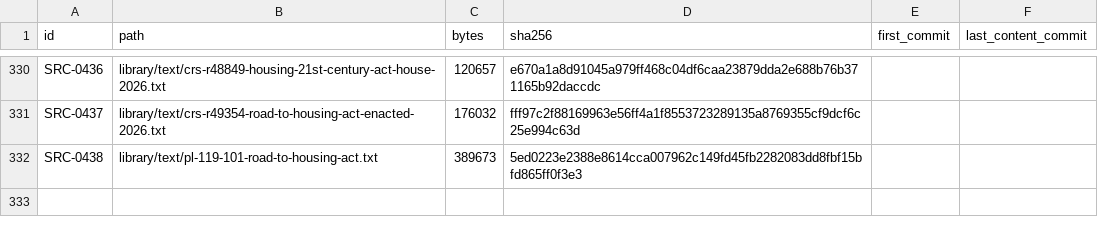
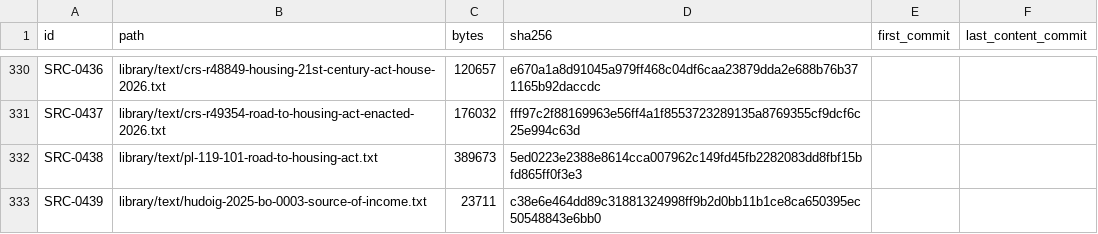
Before and after one commit to fm58cn6g4d-stack/project-2050, a CSV file: library/catalog-facts.csv, drawn as a sheet; only a part is shown, gaps mark what is left out.

```diff
--- a/library/catalog-facts.csv
+++ b/library/catalog-facts.csv
@@ -332 +332,2 @@ SRC-0437,library/text/crs-r49354-road-to-housing-act-enacted-2026.txt,176032,fff
 SRC-0438,library/text/pl-119-101-road-to-housing-act.txt,389673,5ed0223e2388e8614cca007962c149fd45fb2282083dd8fbf15bfd865ff0f3e3,,
+SRC-0439,library/text/hudoig-2025-bo-0003-source-of-income.txt,23711,c38e6e464dd89c31881324998ff9b2d0bb11b1ce8ca650395ec50548843e6bb0,,
```
Also changed, not shown: library/catalog.csv, 7 other files.
